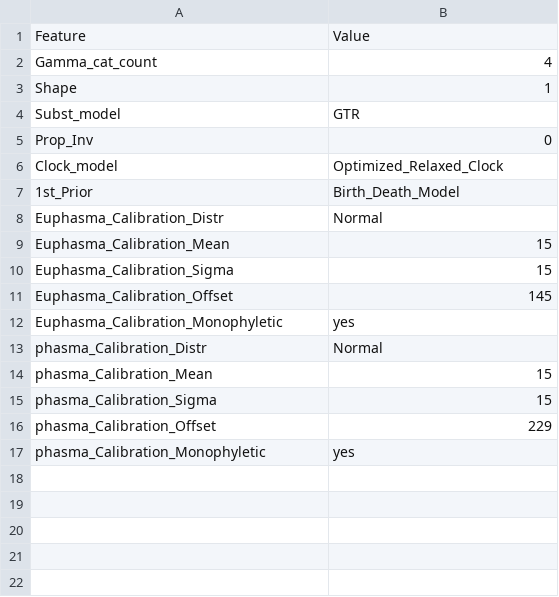
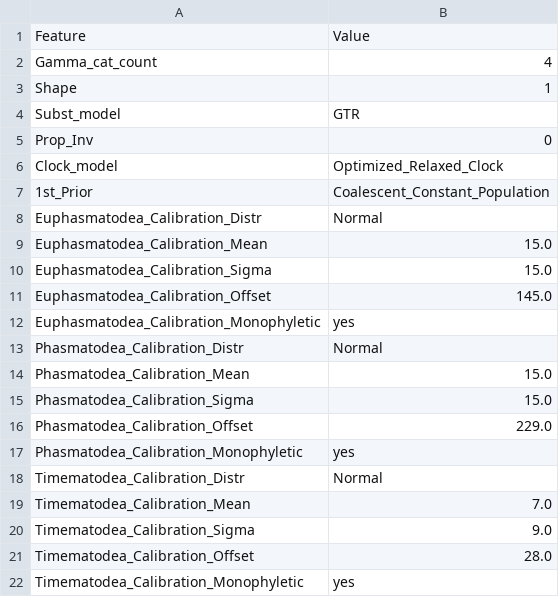
Before and after one commit to MattiaRag/timemaproject, a TSV file: scripts/BEAUTI_feat.tsv, drawn as a sheet.

Commit message:
Update BEAUTI_feat.tsv

```diff
--- a/scripts/BEAUTI_feat.tsv
+++ b/scripts/BEAUTI_feat.tsv
@@ -6,12 +6,17 @@ Prop_Inv	0
 Clock_model	Optimized_Relaxed_Clock
-1st_Prior	Birth_Death_Model
-Euphasma_Calibration_Distr	Normal
-Euphasma_Calibration_Mean	15
-Euphasma_Calibration_Sigma	15
-Euphasma_Calibration_Offset	145
-Euphasma_Calibration_Monophyletic	yes
-phasma_Calibration_Distr	Normal
-phasma_Calibration_Mean	15
-phasma_Calibration_Sigma	15
-phasma_Calibration_Offset	229
-phasma_Calibration_Monophyletic	yes
+1st_Prior	Coalescent_Constant_Population
+Euphasmatodea_Calibration_Distr	Normal
+Euphasmatodea_Calibration_Mean	15.0
+Euphasmatodea_Calibration_Sigma	15.0
+Euphasmatodea_Calibration_Offset	145.0
+Euphasmatodea_Calibration_Monophyletic	yes
+Phasmatodea_Calibration_Distr	Normal
+Phasmatodea_Calibration_Mean	15.0
+Phasmatodea_Calibration_Sigma	15.0
+Phasmatodea_Calibration_Offset	229.0
+Phasmatodea_Calibration_Monophyletic	yes
+Timematodea_Calibration_Distr	Normal
+Timematodea_Calibration_Mean	7.0
+Timematodea_Calibration_Sigma	9.0
+Timematodea_Calibration_Offset	28.0
+Timematodea_Calibration_Monophyletic	yes
```
